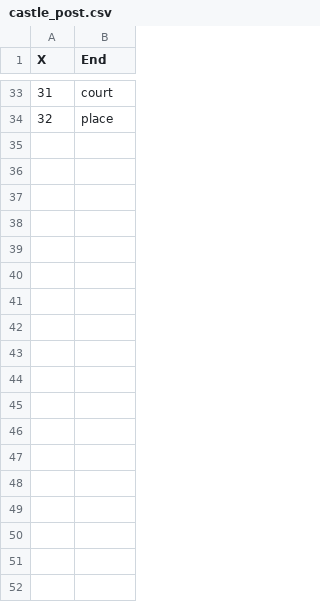
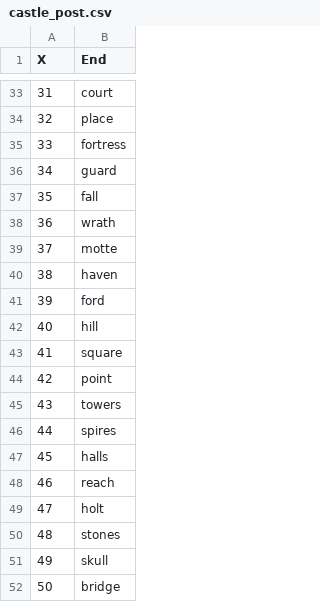
Before and after one commit to NeverForged/Regency, a CSV file: csv/castle_post.csv, drawn as a sheet; only a part is shown, gaps mark what is left out; the diff names each change by its address in the sheet, - before the commit and + after, or states it on an @@ line.

```diff
--- a/csv/castle_post.csv
+++ b/csv/castle_post.csv
+row 35: 33 | fortress
+row 36: 34 | guard
+row 37: 35 | fall
+row 38: 36 | wrath
+row 39: 37 | motte
+row 40: 38 | haven
+row 41: 39 | ford
+row 42: 40 | hill
+row 43: 41 | square
+row 44: 42 | point
+row 45: 43 | towers
+row 46: 44 | spires
+row 47: 45 | halls
+row 48: 46 | reach
+row 49: 47 | holt
+row 50: 48 | stones
+row 51: 49 | skull
+row 52: 50 | bridge
```
Also changed, not shown: csv/castle_pre.csv, csv/ship_post.csv, 3 other files.
